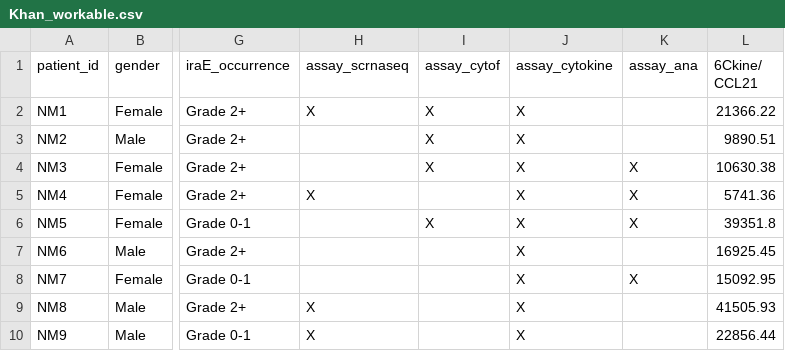
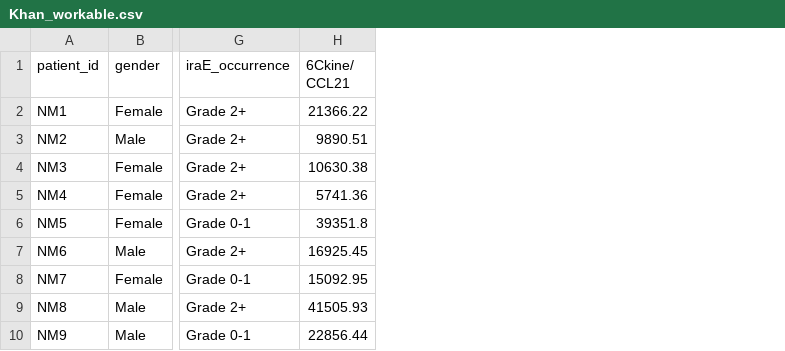
Before and after one commit to vishnusrikant/ImmunoTherapy, a CSV file: ActionableData/Khan_workable.csv, drawn as a sheet; only a part is shown, gaps mark what is left out; the diff names each change by its address in the sheet, - before the commit and + after, or states it on an @@ line.

Commit message:
Drop assay_* flags from Khan_workable (zero-variance/redundant/dead-pointer cols); 53->49 cols

```diff
--- a/ActionableData/Khan_workable.csv
+++ b/ActionableData/Khan_workable.csv
-column H (assay_scrnaseq), rows 2-10: X |  |  | X |  |  |  | X | X
-column I (assay_cytof), rows 2-6: X | X | X |  | X
-column J (assay_cytokine), rows 2-10: all X
-column K (assay_ana), rows 4-8: X | X | X |  | X
```
